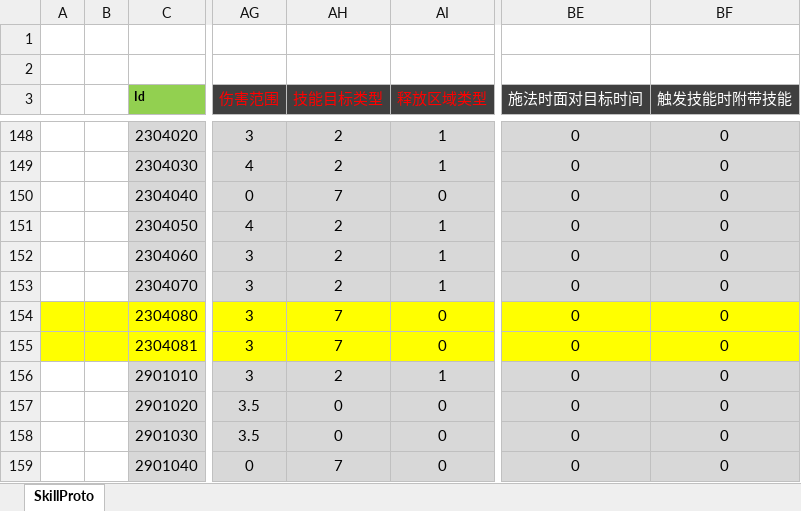
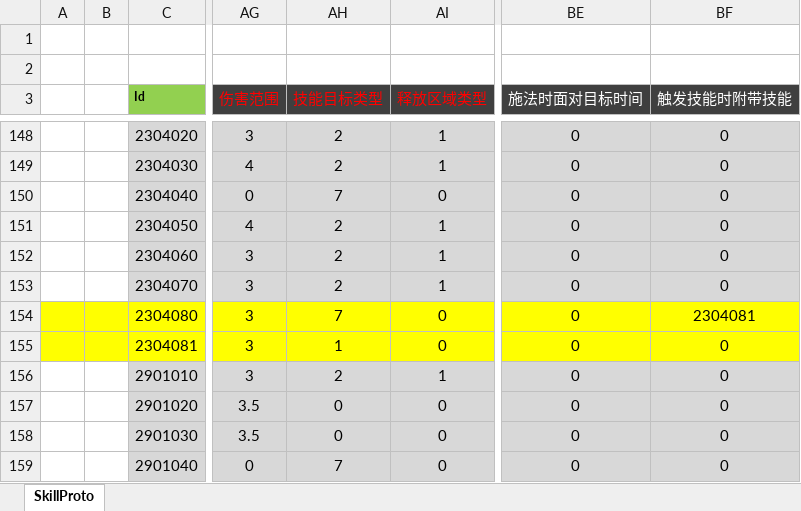
Before and after one commit to csyinghuochong/mengjing, an Excel workbook: Unity/Assets/Config/Excel/SkillConfig.xlsx, sheet SkillProto, drawn as a sheet; only a part is shown, gaps mark what is left out; values as stored, in another font and other column widths than the file's, no borders; the diff names each change by its address in the sheet, - before the commit and + after, or states it on an @@ line.

```diff
--- a/Unity/Assets/Config/Excel/SkillConfig.xlsx (sheet SkillProto)
+++ b/Unity/Assets/Config/Excel/SkillConfig.xlsx (sheet SkillProto)
-BF154 (触发技能时附带技能): 0
+BF154 (触发技能时附带技能): 2304081
-AH155 (技能目标类型): 7
+AH155 (技能目标类型): 1
```
Also changed, not shown: 7 other files.
